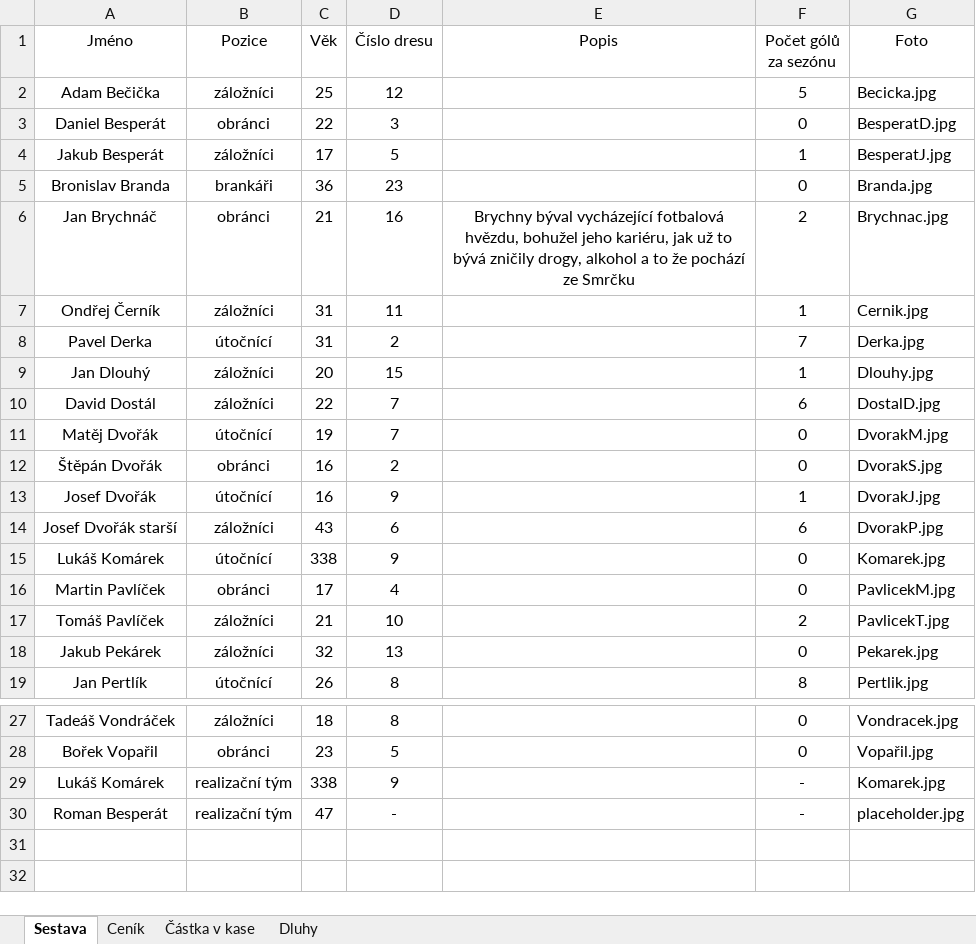
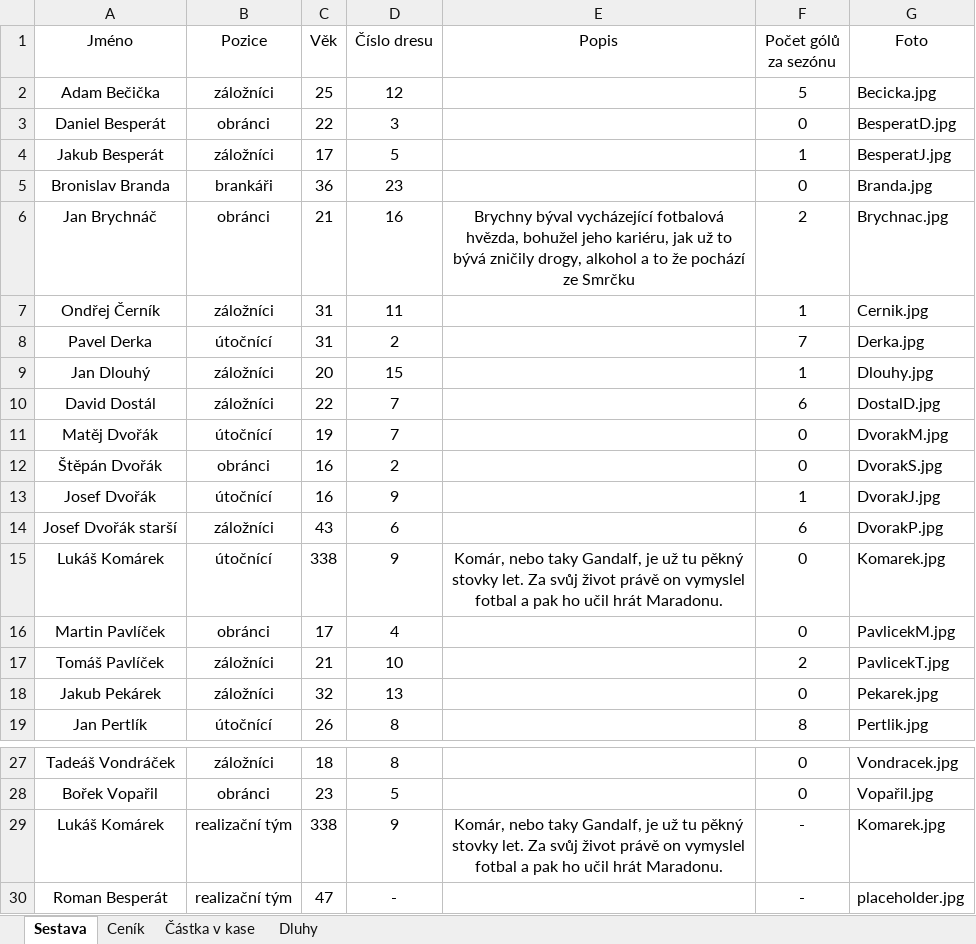
Before and after one commit to dostald2/SK-Chroustovice, an Excel workbook: main.xlsx, sheet Sestava, drawn as a sheet; only a part is shown, gaps mark what is left out; values as stored, in another font and other column widths than the file's, no borders; the diff names each change by its address in the sheet, - before the commit and + after, or states it on an @@ line.

```diff
--- a/main.xlsx (sheet Sestava)
+++ b/main.xlsx (sheet Sestava)
-E6 (Popis): …vycházející fotbalová hvězdu, bohužel jeho…
+E6 (Popis): …vycházející fotbalová hvězda, bohužel jeho…
-E15 (Popis): (empty)
+E15 (Popis): Komár, nebo taky Gandalf, je už tu pěkný stovky let. Za svůj život právě on vymyslel fotbal a pak ho učil hrát Maradonu.
-E29 (Popis): (empty)
+E29 (Popis): Komár, nebo taky Gandalf, je už tu pěkný stovky let. Za svůj život právě on vymyslel fotbal a pak ho učil hrát Maradonu.
```
Also changed, not shown: 2 other files.
